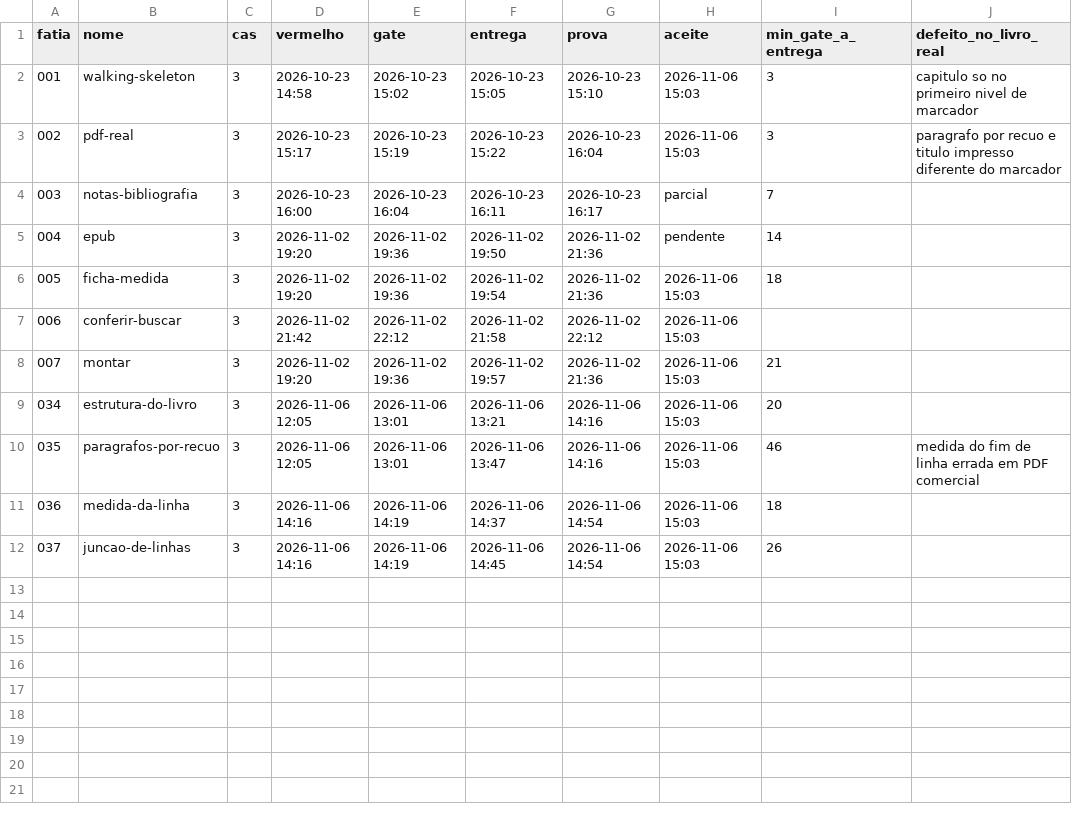
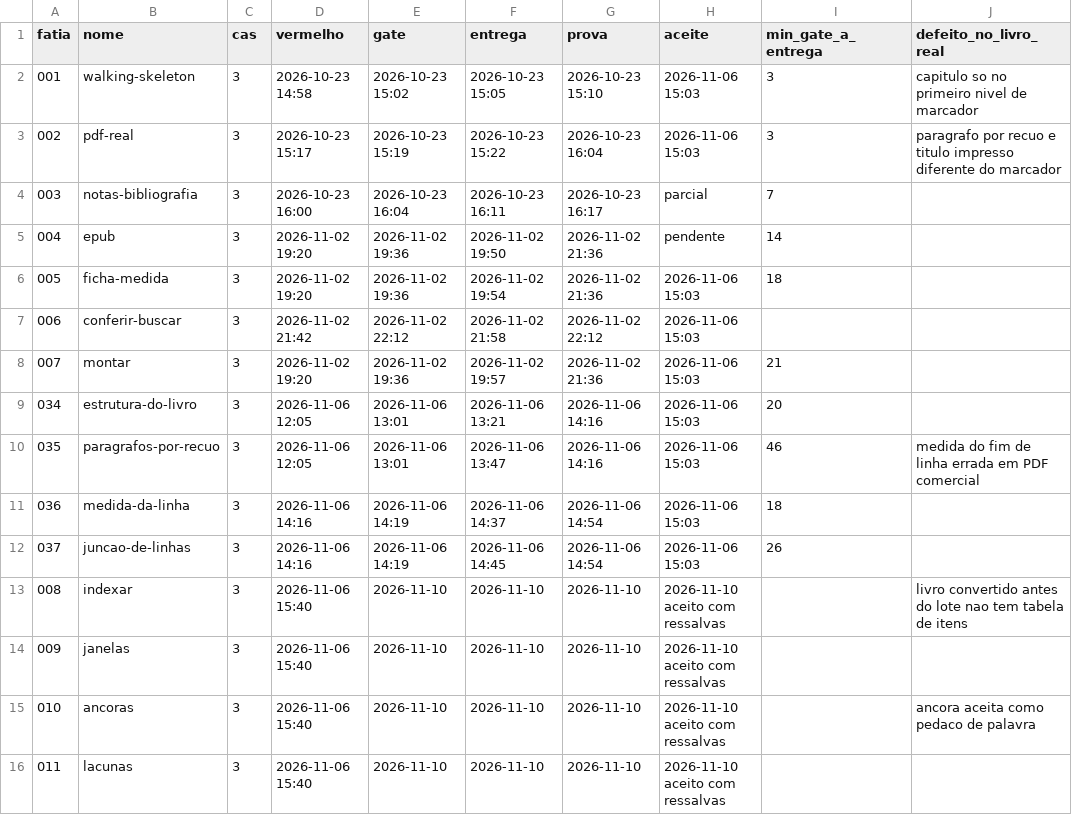
Before and after one commit to eduardobolz12/roteirista-, a CSV file: docs/metricas.csv, drawn as a sheet; the diff names each change by its address in the sheet, - before the commit and + after, or states it on an @@ line.

```diff
--- a/docs/metricas.csv
+++ b/docs/metricas.csv
+row 13: 008 | indexar | 3 | 2026-11-06 15:40 | 2026-11-10 | 2026-11-10 | 2026-11-10 | 2026-11-10 aceito com ressalvas |  | livro convertido antes do lote nao tem tabela de itens
+row 14: 009 | janelas | 3 | 2026-11-06 15:40 | 2026-11-10 | 2026-11-10 | 2026-11-10 | 2026-11-10 aceito com ressalvas
+row 15: 010 | ancoras | 3 | 2026-11-06 15:40 | 2026-11-10 | 2026-11-10 | 2026-11-10 | 2026-11-10 aceito com ressalvas |  | ancora aceita como pedaco de palavra
+row 16: 011 | lacunas | 3 | 2026-11-06 15:40 | 2026-11-10 | 2026-11-10 | 2026-11-10 | 2026-11-10 aceito com ressalvas
```
Also changed, not shown: 4 other files.
